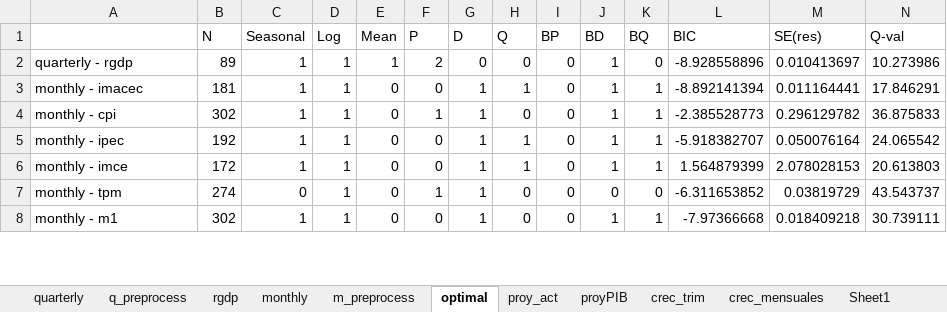
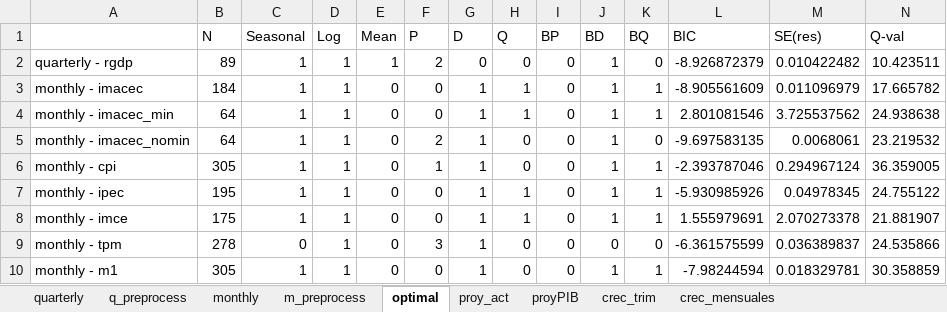
Before and after one commit to ricardomayerb/sarimax_var_search, an Excel workbook: data/excel/Chile.xlsx, sheet optimal, drawn as a sheet; only a part is shown; values as stored, in another font and other column widths than the file's, no borders; conditional formats not drawn; addresses are those after the commit; the diff covers the shown part only; the diff names each change by its address in the sheet, - before the commit and + after, or states it on an @@ line.

```diff
--- a/data/excel/Chile.xlsx (sheet optimal)
+++ b/data/excel/Chile.xlsx (sheet optimal)
-sheet tab: rgdp
-sheet tab: Sheet1
-L2 (BIC): -8.928558896
+L2 (BIC): -8.926872379
-M2 (SE(res)): 0.010413697
+M2 (SE(res)): 0.010422482
-N2 (Q-val): 10.273986
+N2 (Q-val): 10.423511
-B3 (N): 181
+B3 (N): 184
-L3 (BIC): -8.892141394
+L3 (BIC): -8.905561609
-M3 (SE(res)): 0.011164441
+M3 (SE(res)): 0.011096979
-N3 (Q-val): 17.846291
+N3 (Q-val): 17.665782
+row 4: monthly - imacec_min | 64 | 1 | 1 | 0 | 0 | 1 | 1 | 0 | 1 | 1 | 2.801081546 | 3.725537562 | 24.938638
+row 5: monthly - imacec_nomin | 64 | 1 | 1 | 0 | 2 | 1 | 0 | 0 | 1 | 0 | -9.697583135 | 0.0068061 | 23.219532
-B6 (N): 302
+B6 (N): 305
-L6 (BIC): -2.385528773
+L6 (BIC): -2.393787046
-M6 (SE(res)): 0.296129782
+M6 (SE(res)): 0.294967124
-N6 (Q-val): 36.875833
+N6 (Q-val): 36.359005
-B7 (N): 192
+B7 (N): 195
-L7 (BIC): -5.918382707
+L7 (BIC): -5.930985926
-M7 (SE(res)): 0.050076164
+M7 (SE(res)): 0.04978345
-N7 (Q-val): 24.065542
+N7 (Q-val): 24.755122
-B8 (N): 172
+B8 (N): 175
-L8 (BIC): 1.564879399
+L8 (BIC): 1.555979691
-M8 (SE(res)): 2.078028153
+M8 (SE(res)): 2.070273378
-N8 (Q-val): 20.613803
+N8 (Q-val): 21.881907
-B9 (N): 274
+B9 (N): 278
-F9 (P): 1
+F9 (P): 3
-L9 (BIC): -6.311653852
+L9 (BIC): -6.361575599
-M9 (SE(res)): 0.03819729
+M9 (SE(res)): 0.036389837
-N9 (Q-val): 43.543737
+N9 (Q-val): 24.535866
-B10 (N): 302
+B10 (N): 305
-L10 (BIC): -7.97366668
+L10 (BIC): -7.98244594
-M10 (SE(res)): 0.018409218
+M10 (SE(res)): 0.018329781
-N10 (Q-val): 30.739111
+N10 (Q-val): 30.358859
```
Also changed, not shown: 75 edited cells elsewhere in this sheet, sheet m_preprocess, sheet monthly, sheet crec_trim, sheet q_preprocess, sheet crec_mensuales, sheet quarterly, 2 more sheets, formulas that keep their value, charts or pictures, 2 other files.
